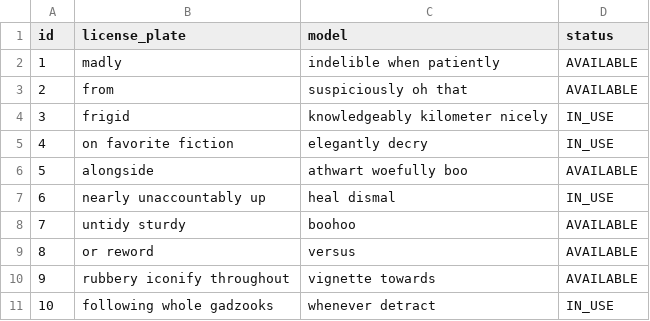
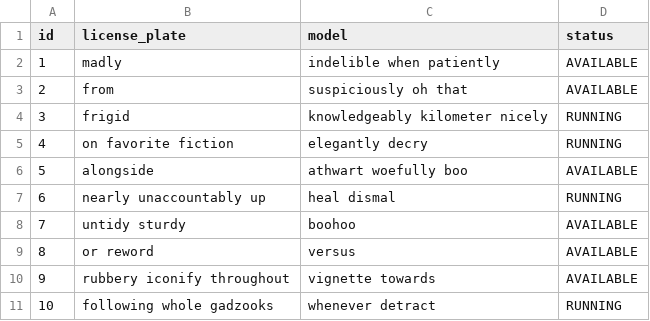
Before and after one commit to yennhptit/BackendHeThongNhung, a CSV file: src/main/resources/config/liquibase/fake-data/vehicle.csv, drawn as a sheet.

```diff
--- a/src/main/resources/config/liquibase/fake-data/vehicle.csv
+++ b/src/main/resources/config/liquibase/fake-data/vehicle.csv
@@ -3,6 +3,6 @@ id;license_plate;model;status
 2;from;suspiciously oh that;AVAILABLE
-3;frigid;knowledgeably kilometer nicely;IN_USE
-4;on favorite fiction;elegantly decry;IN_USE
+3;frigid;knowledgeably kilometer nicely;RUNNING
+4;on favorite fiction;elegantly decry;RUNNING
 5;alongside;athwart woefully boo;AVAILABLE
-6;nearly unaccountably up;heal dismal;IN_USE
+6;nearly unaccountably up;heal dismal;RUNNING
 7;untidy sturdy;boohoo;AVAILABLE
@@ -10,2 +10,2 @@ id;license_plate;model;status
 9;rubbery iconify throughout;vignette towards;AVAILABLE
-10;following whole gadzooks;whenever detract;IN_USE
+10;following whole gadzooks;whenever detract;RUNNING
```
Also changed, not shown: src/main/resources/config/liquibase/fake-data/driver.csv, 24 other files.
